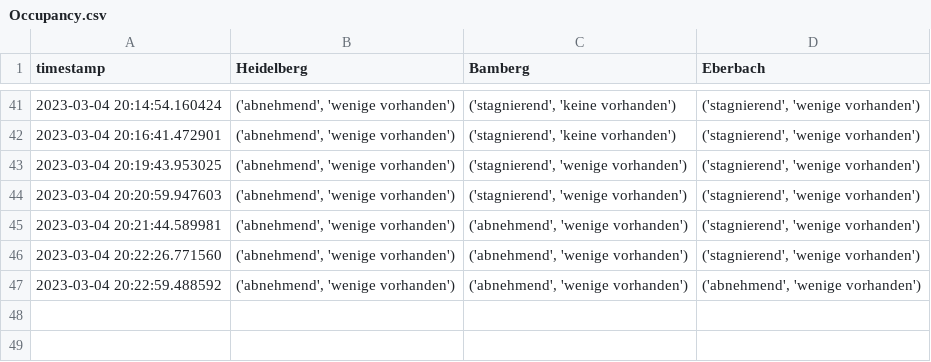
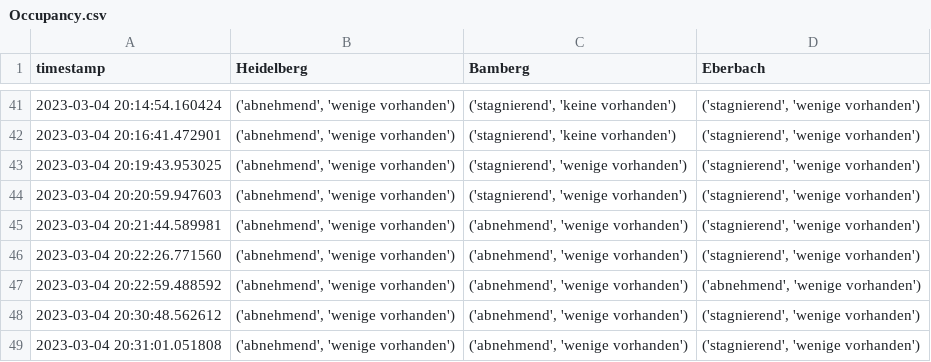
Before and after one commit to PuR-Dashboard/Dashboard, a CSV file: Data/Occupancy.csv, drawn as a sheet; only a part is shown, gaps mark what is left out.

```diff
--- a/Data/Occupancy.csv
+++ b/Data/Occupancy.csv
@@ -47 +47,3 @@ timestamp,Heidelberg,Bamberg,Eberbach
 2023-03-04 20:22:59.488592,"('abnehmend', 'wenige vorhanden')","('abnehmend', 'wenige vorhanden')","('abnehmend', 'wenige vorhanden')"
+2023-03-04 20:30:48.562612,"('abnehmend', 'wenige vorhanden')","('abnehmend', 'wenige vorhanden')","('stagnierend', 'wenige vorhanden')"
+2023-03-04 20:31:01.051808,"('abnehmend', 'wenige vorhanden')","('abnehmend', 'wenige vorhanden')","('stagnierend', 'wenige vorhanden')"
```
Also changed, not shown: 1 other file.
